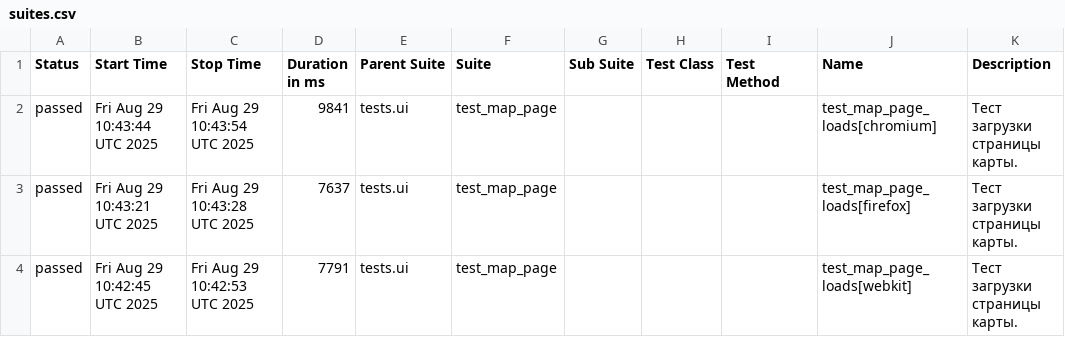
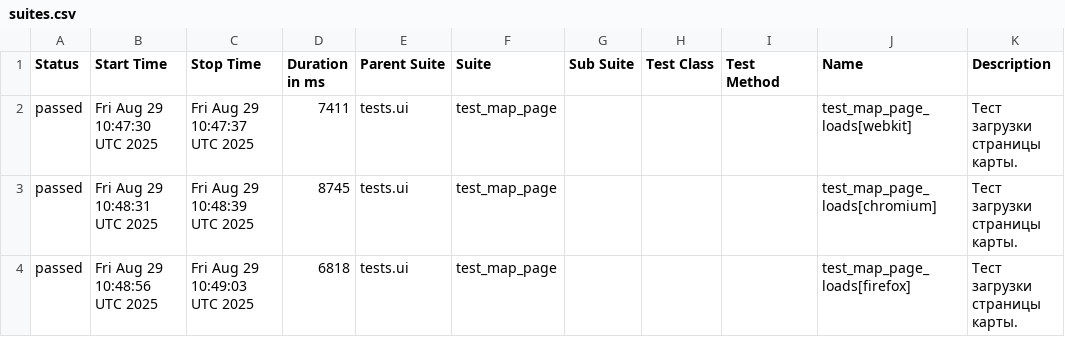
Before and after one commit to evometaio/catalog_autotests, a CSV file: allure-report/data/suites.csv, drawn as a sheet.

```diff
--- a/allure-report/data/suites.csv
+++ b/allure-report/data/suites.csv
@@ -1,4 +1,4 @@
 "Status","Start Time","Stop Time","Duration in ms","Parent Suite","Suite","Sub Suite","Test Class","Test Method","Name","Description"
-"passed","Fri Aug 29 10:43:44 UTC 2025","Fri Aug 29 10:43:54 UTC 2025","9841","tests.ui","test_map_page","","","","test_map_page_loads[chromium]","Тест загрузки страницы карты."
-"passed","Fri Aug 29 10:43:21 UTC 2025","Fri Aug 29 10:43:28 UTC 2025","7637","tests.ui","test_map_page","","","","test_map_page_loads[firefox]","Тест загрузки страницы карты."
-"passed","Fri Aug 29 10:42:45 UTC 2025","Fri Aug 29 10:42:53 UTC 2025","7791","tests.ui","test_map_page","","","","test_map_page_loads[webkit]","Тест загрузки страницы карты."
+"passed","Fri Aug 29 10:47:30 UTC 2025","Fri Aug 29 10:47:37 UTC 2025","7411","tests.ui","test_map_page","","","","test_map_page_loads[webkit]","Тест загрузки страницы карты."
+"passed","Fri Aug 29 10:48:31 UTC 2025","Fri Aug 29 10:48:39 UTC 2025","8745","tests.ui","test_map_page","","","","test_map_page_loads[chromium]","Тест загрузки страницы карты."
+"passed","Fri Aug 29 10:48:56 UTC 2025","Fri Aug 29 10:49:03 UTC 2025","6818","tests.ui","test_map_page","","","","test_map_page_loads[firefox]","Тест загрузки страницы карты."
```
Also changed, not shown: 24 other files.
